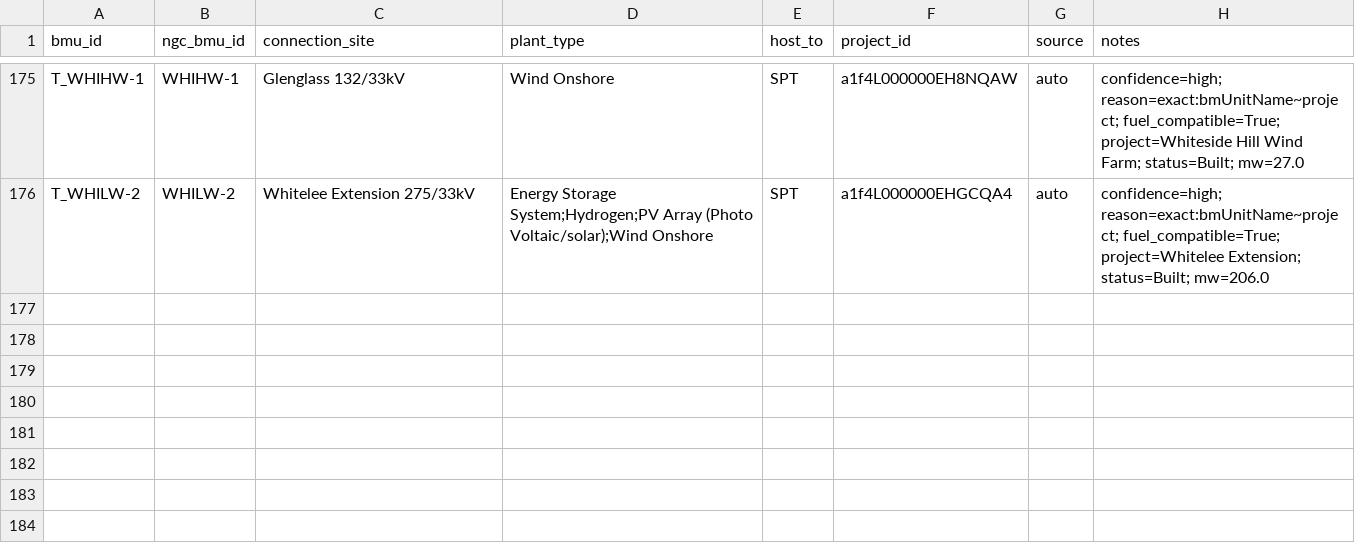
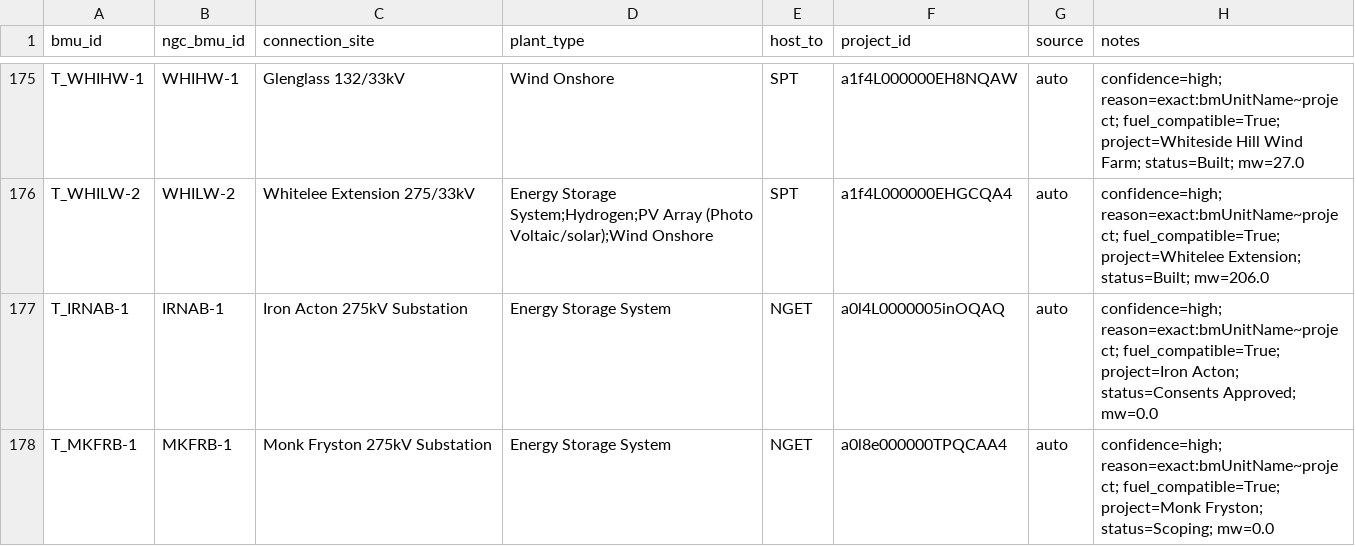
Before and after one commit to PatrickAvis/gb-grid-visualiser, a CSV file: data/regions/uk/reference/editable/bmu_connection_sites.csv, drawn as a sheet; only a part is shown, gaps mark what is left out.

```diff
--- a/data/regions/uk/reference/editable/bmu_connection_sites.csv
+++ b/data/regions/uk/reference/editable/bmu_connection_sites.csv
@@ -176 +176,3 @@ T_WHIHW-1,WHIHW-1,Glenglass 132/33kV,Wind Onshore,SPT,a1f4L000000EH8NQAW,auto,co
 T_WHILW-2,WHILW-2,Whitelee Extension 275/33kV,Energy Storage System;Hydrogen;PV Array (Photo Voltaic/solar);Wind Onshore,SPT,a1f4L000000EHGCQA4,auto,confidence=high; reason=exact:bmUnitName~project; fuel_compatible=True; project=Whitelee Extension; status=Built; mw=206.0
+T_IRNAB-1,IRNAB-1,Iron Acton 275kV Substation,Energy Storage System,NGET,a0l4L0000005inOQAQ,auto,confidence=high; reason=exact:bmUnitName~project; fuel_compatible=True; project=Iron Acton; status=Consents Approved; mw=0.0
+T_MKFRB-1,MKFRB-1,Monk Fryston 275kV Substation,Energy Storage System,NGET,a0l8e000000TPQCAA4,auto,confidence=high; reason=exact:bmUnitName~project; fuel_compatible=True; project=Monk Fryston; status=Scoping; mw=0.0
```
Also changed, not shown: data/regions/uk/reference/editable/connection_site_substations.csv, data/regions/uk/reference/editable/plant_bmu_links.csv, 55 other files.
